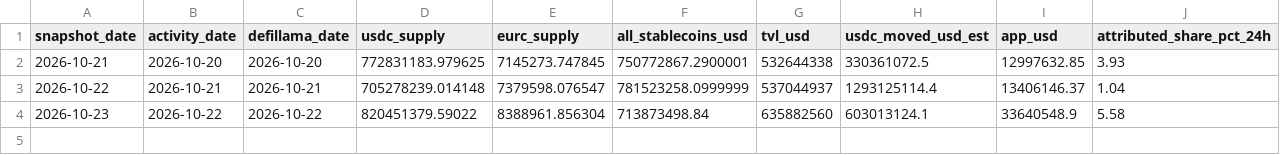
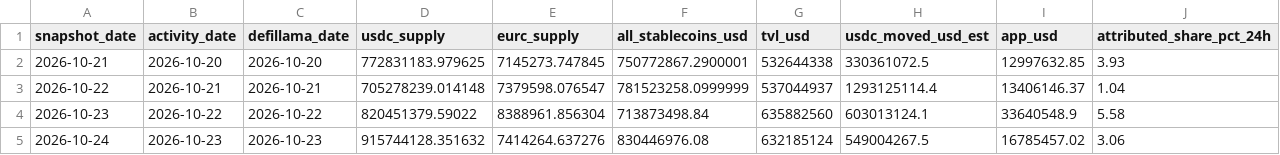
Before and after one commit to registrai-multichain/arc-ecosystem, a CSV file: data/arc-daily.csv, drawn as a sheet; the diff names each change by its address in the sheet, - before the commit and + after, or states it on an @@ line.

```diff
--- a/data/arc-daily.csv
+++ b/data/arc-daily.csv
+row 5: 2026-10-24 | 2026-10-23 | 2026-10-23 | 915744128.351632 | 7414264.637276 | 830446976.08 | 632185124 | 549004267.5 | 16785457.02 | 3.06
```
Also changed, not shown: data/apps-7d.csv, data/ecosystem.csv, 6 other files.
